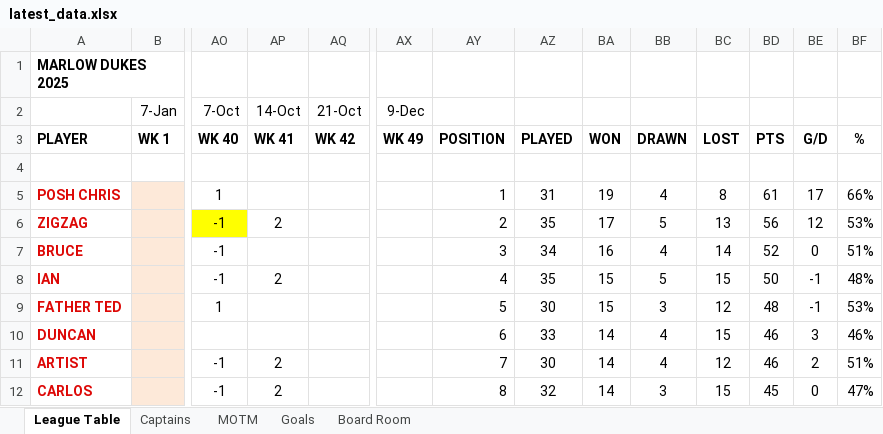
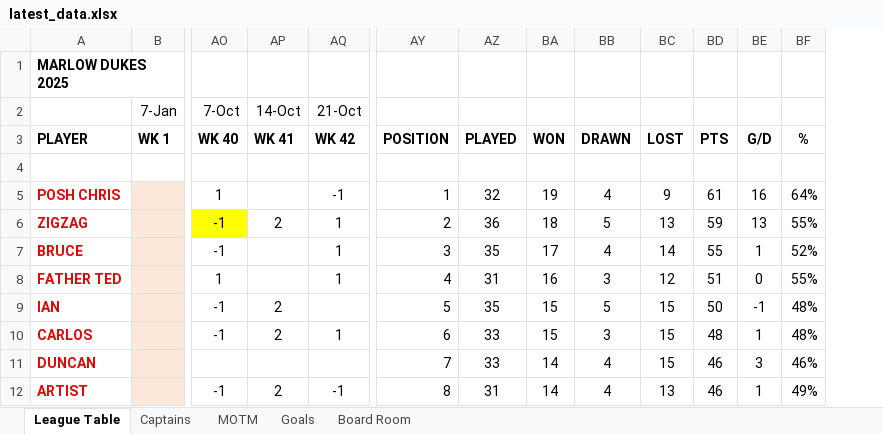
Before and after one commit to stateside2/marlow-dukes, an Excel workbook: data/latest_data.xlsx, sheet League Table, drawn as a sheet; only a part is shown, gaps mark what is left out; values as stored, in another font and other column widths than the file's, no borders; charts and pictures not drawn; removed rows and columns are numbered as before the commit, all else as after; rows hold the shown columns only; the diff covers the shown part only; the diff names each change by its address in the sheet, - before the commit and + after, or states it on an @@ line.

```diff
--- a/data/latest_data.xlsx (sheet League Table)
+++ b/data/latest_data.xlsx (sheet League Table)
@@ column AX (9-Dec) hidden, row 3: WK 49 @@
-AQ5 (21-Oct): (empty)
+AQ5 (21-Oct): -1
-AZ5: 31
+AZ5: 32
-BC5: 8
+BC5: 9
-BE5: 17
+BE5: 16
-BF5: 66%
+BF5: 64%
-AQ6:AQ7 (21-Oct): (empty)
+AQ6:AQ7 (21-Oct): 1
-AZ6: 35
+AZ6: 36
-BA6: 17
+BA6: 18
-BD6: 56
+BD6: 59
-BE6: 12
+BE6: 13
-BF6: 53%
+BF6: 55%
-AZ7: 34
+AZ7: 35
-BA7: 16
+BA7: 17
-BD7: 52
+BD7: 55
-BE7: 0
+BE7: 1
-BF7: 51%
+BF7: 52%
+row 8: FATHER TED |  | 1 |  | 1 | 4 | 31 | 16 | 3 | 12 | 51 | 0 | 55%
-AY9: 4
+AY9: 5
-row 9: FATHER TED |  | 1 |  |  |  | 5 | 30 | 15 | 3 | 12 | 48 | -1 | 53%
+row 10: CARLOS |  | -1 | 2 | 1 | 6 | 33 | 15 | 3 | 15 | 48 | 1 | 48%
-AY11: 6
+AY11: 7
-AQ12 (21-Oct): (empty)
+AQ12 (21-Oct): -1
-AY12: 7
+AY12: 8
-AZ12: 30
+AZ12: 31
-BC12: 12
+BC12: 13
-BE12: 2
+BE12: 1
-BF12: 51%
+BF12: 49%
-row 12: CARLOS |  | -1 | 2 |  |  | 8 | 32 | 14 | 3 | 15 | 45 | 0 | 47%
```
Also changed, not shown: 4 added rows, 4 removed rows, 48 edited cells and cell formats elsewhere in this sheet, sheet MOTM, sheet Captains, sheet Board Room, sheet Goals, formulas that keep their value, hidden cells, 2 other files.
